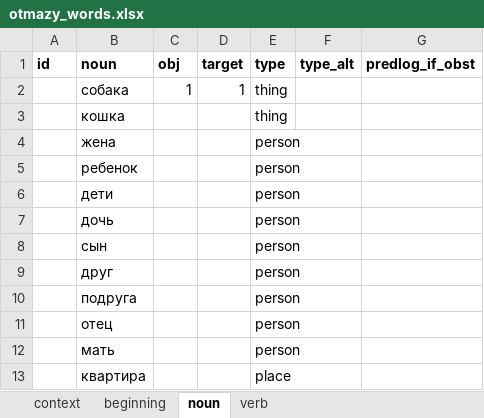
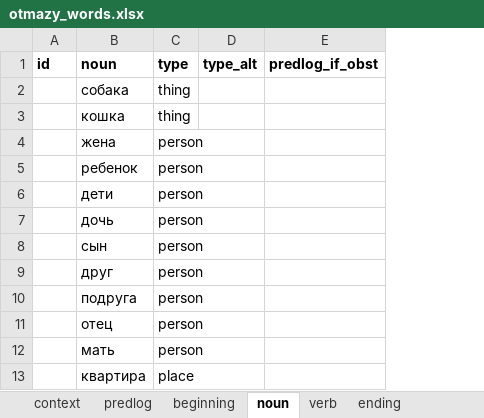
Before and after one commit to dartungar/otmazy-bot, an Excel workbook: otmazy_words.xlsx, sheet noun, drawn as a sheet; only a part is shown; values as stored, in another font and other column widths than the file's, no borders; charts and pictures not drawn; the diff names each change by its address in the sheet, - before the commit and + after, or states it on an @@ line.

```diff
--- a/otmazy_words.xlsx (sheet noun)
+++ b/otmazy_words.xlsx (sheet noun)
@@ sheet tab unhidden: predlog @@
+sheet tab: ending
-column C (obj), row 2: 1
-column D (target), row 2: 1
```
Also changed, not shown: sheet verb, sheet beginning, charts or pictures, 3 other files.
